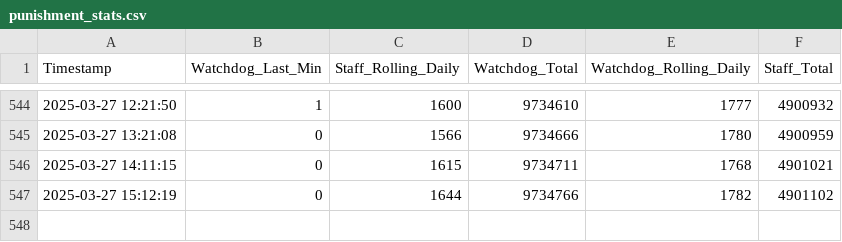
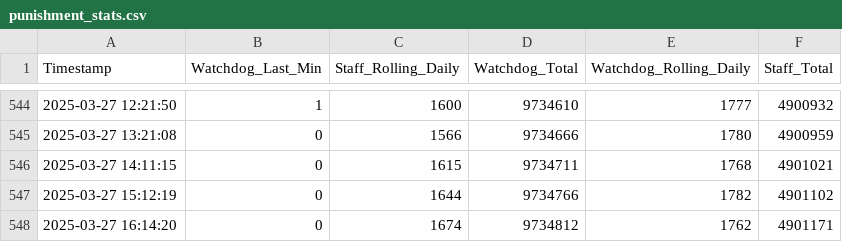
Before and after one commit to Knattekalle/Hypixel---Data, a CSV file: punishment_stats.csv, drawn as a sheet; only a part is shown, gaps mark what is left out.

```diff
--- a/punishment_stats.csv
+++ b/punishment_stats.csv
@@ -547 +547,2 @@ Timestamp,Watchdog_Last_Min,Staff_Rolling_Daily,Watchdog_Total,Watchdog_Rolling_
 2025-03-27 15:12:19,0,1644,9734766,1782,4901102
+2025-03-27 16:14:20,0,1674,9734812,1762,4901171
```
Also changed, not shown: main_games.csv, player_counts.csv, 1 other file.
